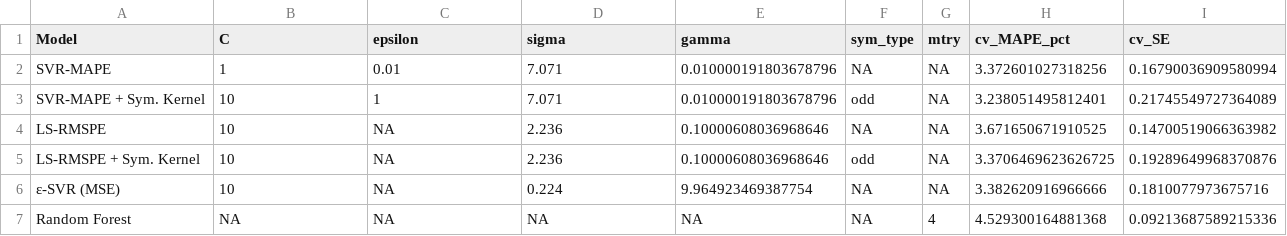
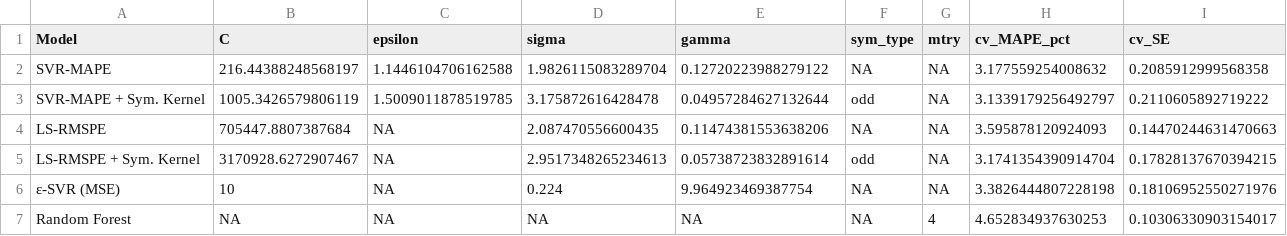
Before and after one commit to pbenavidesh/psvr, a CSV file: vignettes/articles/case-studies/results/electricity-best-hp.csv, drawn as a sheet.

```diff
--- a/vignettes/articles/case-studies/results/electricity-best-hp.csv
+++ b/vignettes/articles/case-studies/results/electricity-best-hp.csv
@@ -1,7 +1,7 @@
 Model,C,epsilon,sigma,gamma,sym_type,mtry,cv_MAPE_pct,cv_SE
-SVR-MAPE,1,0.01,7.071,0.010000191803678796,NA,NA,3.372601027318256,0.16790036909580994
-SVR-MAPE + Sym. Kernel,10,1,7.071,0.010000191803678796,odd,NA,3.238051495812401,0.21745549727364089
-LS-RMSPE,10,NA,2.236,0.10000608036968646,NA,NA,3.671650671910525,0.14700519066363982
-LS-RMSPE + Sym. Kernel,10,NA,2.236,0.10000608036968646,odd,NA,3.3706469623626725,0.19289649968370876
-ε-SVR (MSE),10,NA,0.224,9.964923469387754,NA,NA,3.382620916966666,0.1810077973675716
-Random Forest,NA,NA,NA,NA,NA,4,4.529300164881368,0.09213687589215336
+SVR-MAPE,216.44388248568197,1.1446104706162588,1.9826115083289704,0.12720223988279122,NA,NA,3.177559254008632,0.2085912999568358
+SVR-MAPE + Sym. Kernel,1005.3426579806119,1.5009011878519785,3.175872616428478,0.04957284627132644,odd,NA,3.1339179256492797,0.2110605892719222
+LS-RMSPE,705447.8807387684,NA,2.087470556600435,0.11474381553638206,NA,NA,3.595878120924093,0.14470244631470663
+LS-RMSPE + Sym. Kernel,3170928.6272907467,NA,2.9517348265234613,0.05738723832891614,odd,NA,3.1741354390914704,0.17828137670394215
+ε-SVR (MSE),10,NA,0.224,9.964923469387754,NA,NA,3.3826444807228198,0.18106952550271976
+Random Forest,NA,NA,NA,NA,NA,4,4.652834937630253,0.10306330903154017
```
Also changed, not shown: vignettes/articles/case-studies/results/electricity-results.csv, 8 other files.
